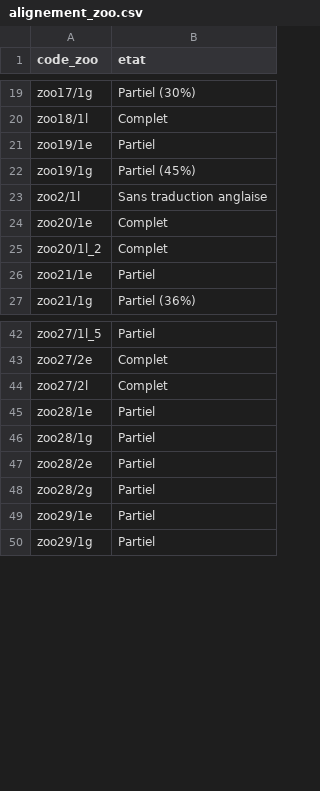
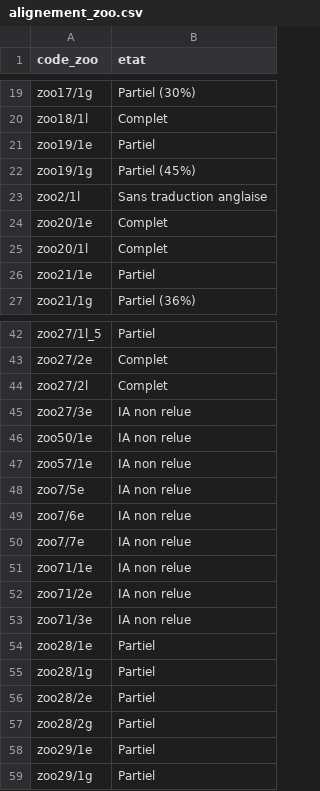
Before and after one commit to Wimmics/zoomathia, a CSV file: Named_entity_recognition/data/repertoire_zoo/alignement_zoo.csv, drawn as a sheet; only a part is shown, gaps mark what is left out.

```diff
--- a/Named_entity_recognition/data/repertoire_zoo/alignement_zoo.csv
+++ b/Named_entity_recognition/data/repertoire_zoo/alignement_zoo.csv
@@ -24,3 +24,3 @@ zoo2/1l,Sans traduction anglaise
 zoo20/1e,Complet
-zoo20/1l_2,Complet
+zoo20/1l,Complet
 zoo21/1e,Partiel
@@ -44,2 +44,11 @@ zoo27/2e,Complet
 zoo27/2l,Complet
+zoo27/3e,IA non relue
+zoo50/1e,IA non relue
+zoo57/1e,IA non relue
+zoo7/5e,IA non relue
+zoo7/6e,IA non relue
+zoo7/7e,IA non relue
+zoo71/1e,IA non relue
+zoo71/2e,IA non relue
+zoo71/3e,IA non relue
 zoo28/1e,Partiel
```
Also changed, not shown: Named_entity_recognition/data/repertoire_zoo/auteurs_rows.csv, Named_entity_recognition/data/repertoire_zoo/fichiers_rows.csv, 12 other files.
